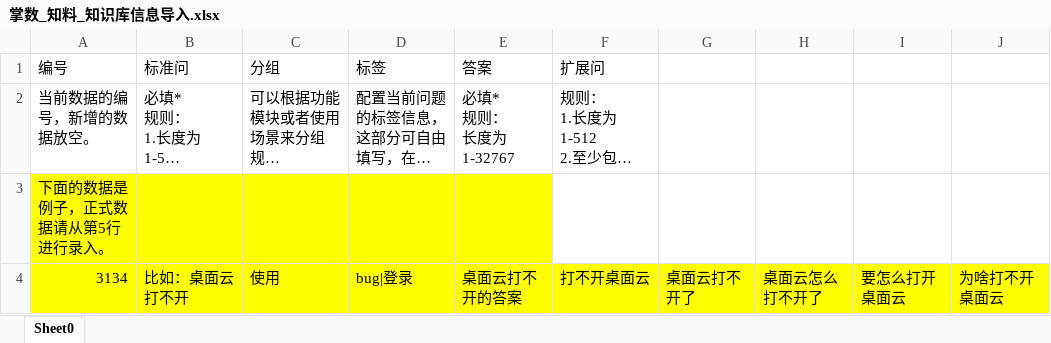
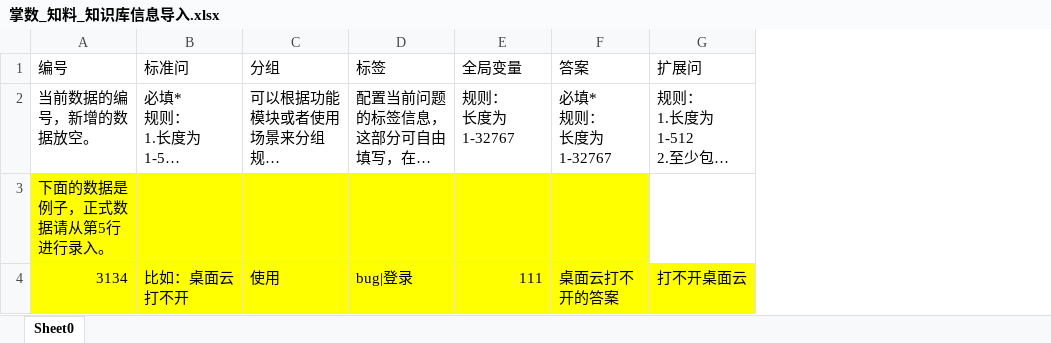
Before and after one commit to wuhanchu/fr-schema, an Excel workbook: public/import/掌数_知料_知识库信息导入.xlsx, sheet Sheet0, drawn as a sheet; long unchanged cells end in …; values as stored, in another font and other column widths than the file's, no borders; removed rows and columns are numbered as before the commit, all else as after; ↵ is a line break in a cell; the diff names each change by its address in the sheet, - before the commit and + after, or states it on an @@ line.

```diff
--- a/public/import/掌数_知料_知识库信息导入.xlsx (sheet Sheet0)
+++ b/public/import/掌数_知料_知识库信息导入.xlsx (sheet Sheet0)
+column E (全局变量), rows 2-4: 规则： ↵ 长度为1-32767 |  | 111
-column G, row 4: 桌面云打不开了
-column H, row 4: 桌面云怎么打不开了
-column I, row 4: 要怎么打开桌面云
-column J, row 4: 为啥打不开桌面云
```
Also changed, not shown: 1 other file.
